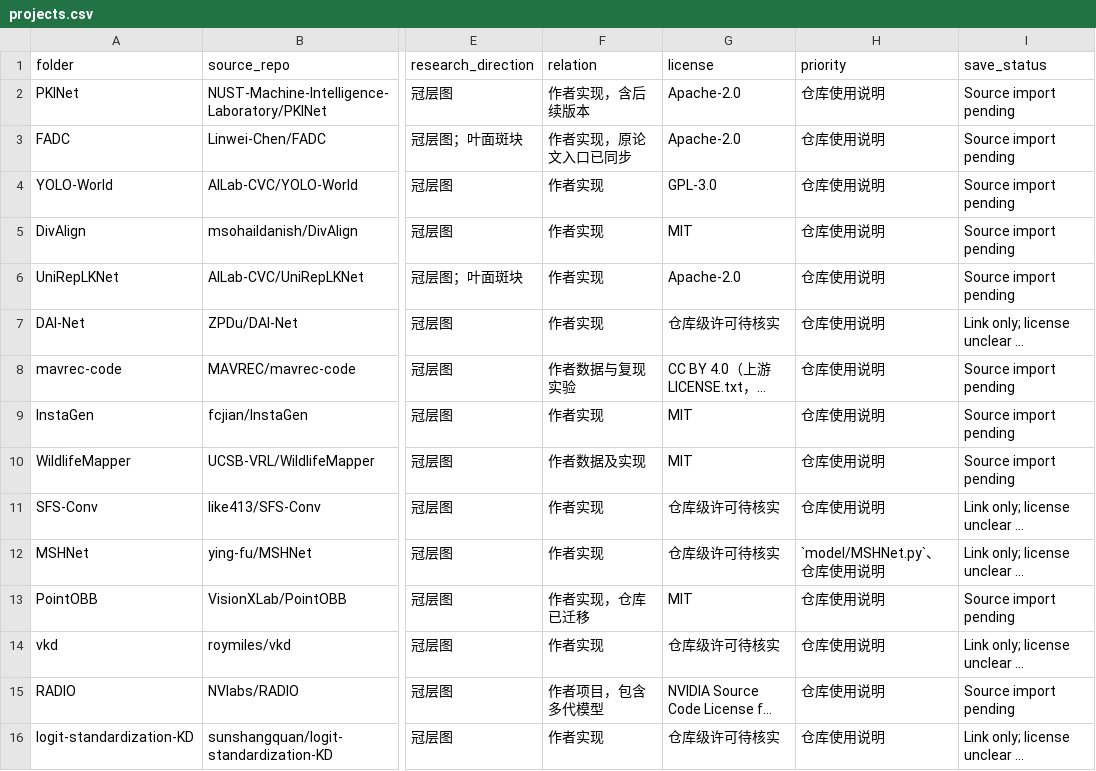
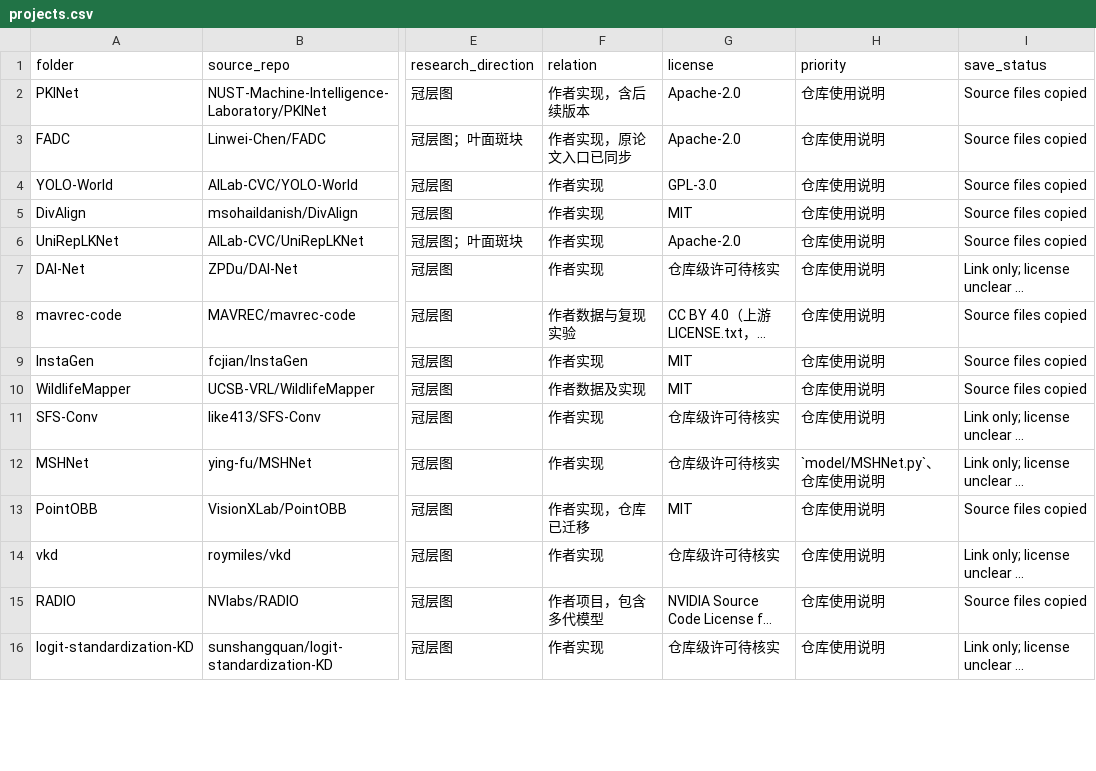
Before and after one commit to FCYCY444/CVPR_2024, a CSV file: projects.csv, drawn as a sheet; only a part is shown, gaps mark what is left out; long unchanged cells end in …; the diff covers the shown part only; the diff names each change by its address in the sheet, - before the commit and + after, or states it on an @@ line.

Commit message:
Finalize CVPR 2024 CSV with 38 imported and 25 link-only projects

```diff
--- a/projects.csv
+++ b/projects.csv
-I2:I6 (save_status): Source import pending
+I2:I6 (save_status): Source files copied
-I8:I10 (save_status): Source import pending
+I8:I10 (save_status): Source files copied
-I13 (save_status): Source import pending
+I13 (save_status): Source files copied
-I15 (save_status): Source import pending
+I15 (save_status): Source files copied
```
Also changed, not shown: 28 edited cells elsewhere in this file.
